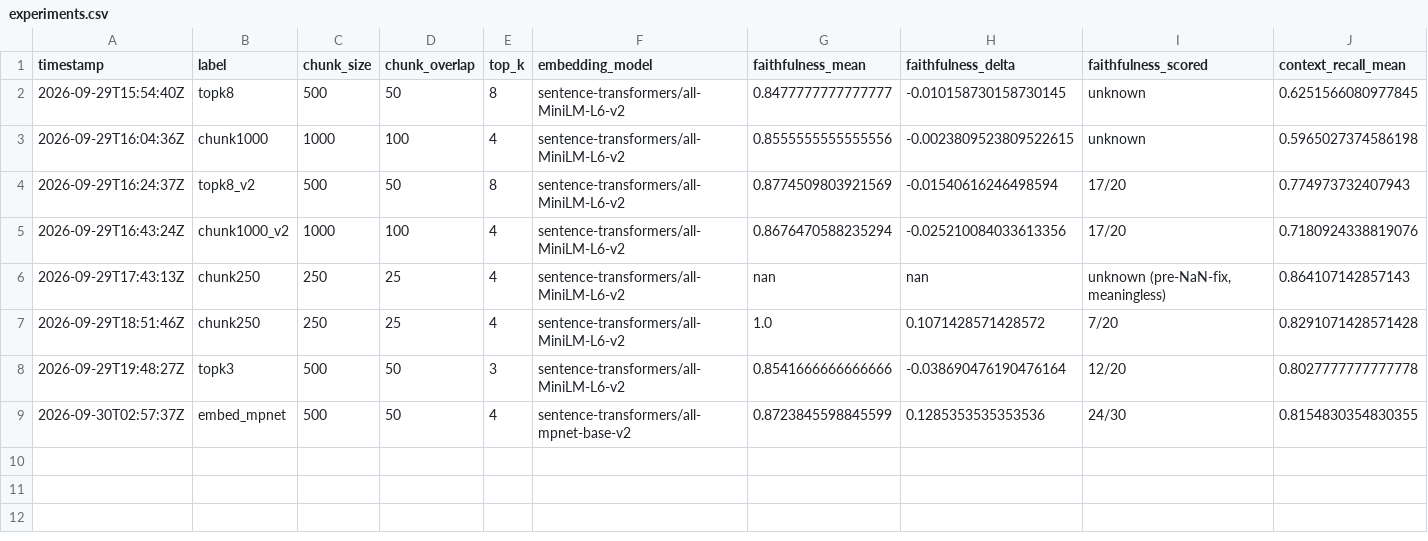
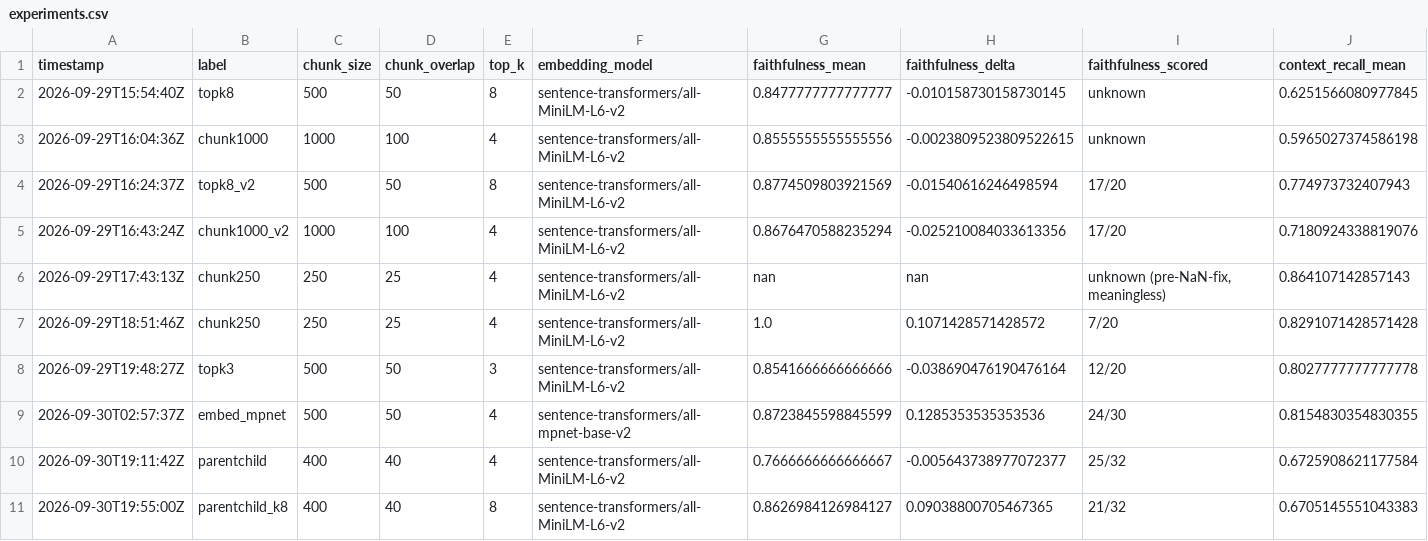
Before and after one commit to RAIF-KARANI/document-assistant-with-RAG-Evaluation-System, a CSV file: experiments/experiments.csv, drawn as a sheet; only a part is shown; rows hold the shown columns only; the diff names each change by its address in the sheet, - before the commit and + after, or states it on an @@ line.

```diff
--- a/experiments/experiments.csv
+++ b/experiments/experiments.csv
+row 10: 2026-09-30T19:11:42Z | parentchild | 400 | 40 | 4 | sentence-transformers/all-MiniLM-L6-v2 | 0.7666666666666667 | -0.005643738977072377 | 25/32 | 0.6725908621177584
+row 11: 2026-09-30T19:55:00Z | parentchild_k8 | 400 | 40 | 8 | sentence-transformers/all-MiniLM-L6-v2 | 0.8626984126984127 | 0.09038800705467365 | 21/32 | 0.6705145551043383
```
Also changed, not shown: 11 other files.
